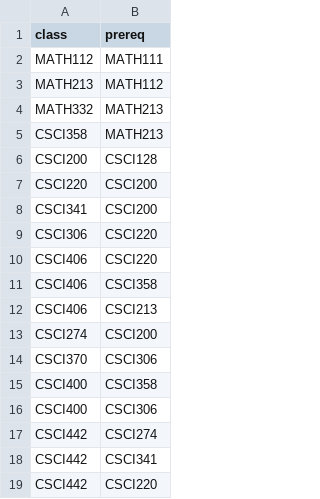
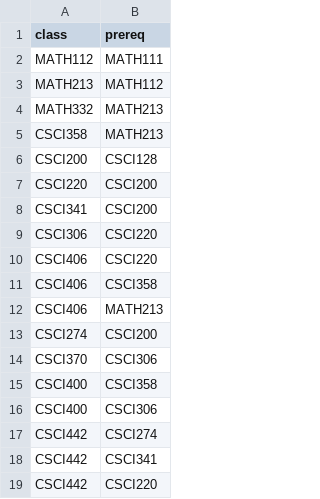
Before and after one commit to ifrycolorado/Enrollment_Project, a CSV file: dags/dag_complex_21_22.csv, drawn as a sheet.

Commit message:
Update dag_complex_21_22.csv

```diff
--- a/dags/dag_complex_21_22.csv
+++ b/dags/dag_complex_21_22.csv
@@ -11,3 +11,3 @@ CSCI406,CSCI220
 CSCI406,CSCI358
-CSCI406,CSCI213
+CSCI406,MATH213
 CSCI274,CSCI200
```
